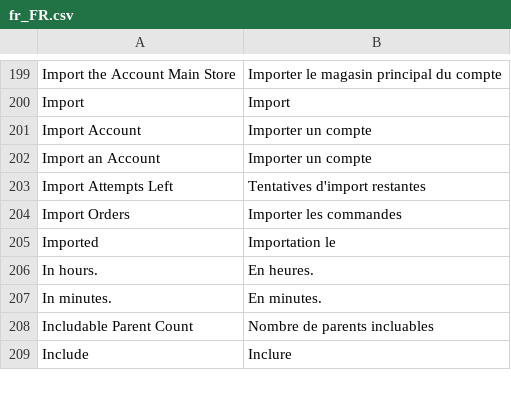
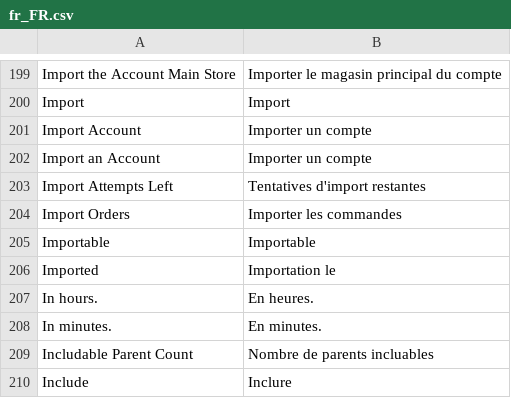
Before and after one commit to shoppingflux/module-magento2, a CSV file: i18n/fr_FR.csv, drawn as a sheet; only a part is shown, gaps mark what is left out; the diff names each change by its address in the sheet, - before the commit and + after, or states it on an @@ line.

Commit message:
Add an "Importable" column to the marketplace order listing

```diff
--- a/i18n/fr_FR.csv
+++ b/i18n/fr_FR.csv
+row 205: Importable | Importable
```
Also changed, not shown: 2 other files.
